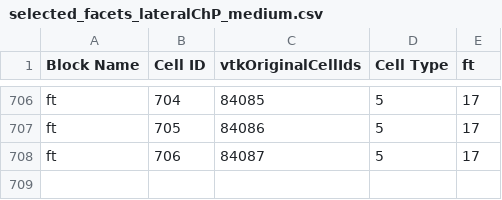
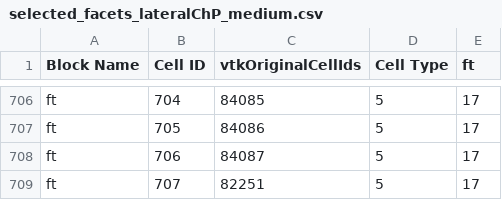
Before and after one commit to hherlyng/lagrangian-csf-ventricles, a CSV file: geometries/selected_facets_lateralChP_medium.csv, drawn as a sheet; only a part is shown, gaps mark what is left out; the diff names each change by its address in the sheet, - before the commit and + after, or states it on an @@ line.

Commit message:
fix elastodynamics; windowed deformation data; separate flow scripts; add cilia directions

```diff
--- a/geometries/selected_facets_lateralChP_medium.csv
+++ b/geometries/selected_facets_lateralChP_medium.csv
+row 709: ft | 707 | 82251 | 5 | 17
```
Also changed, not shown: 22 other files.
